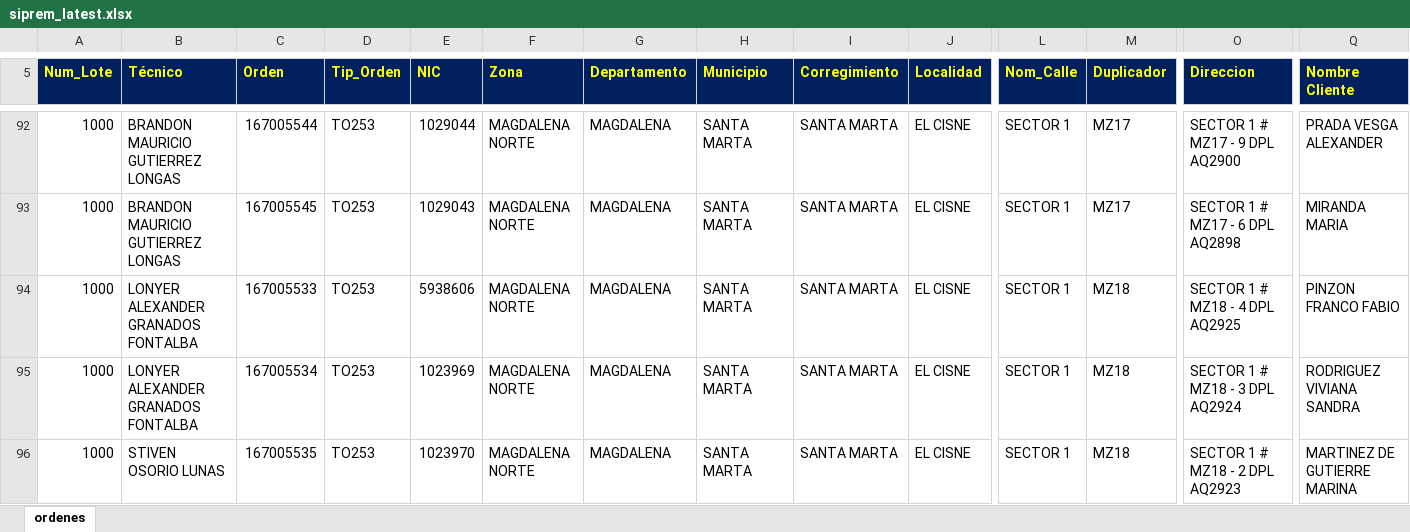
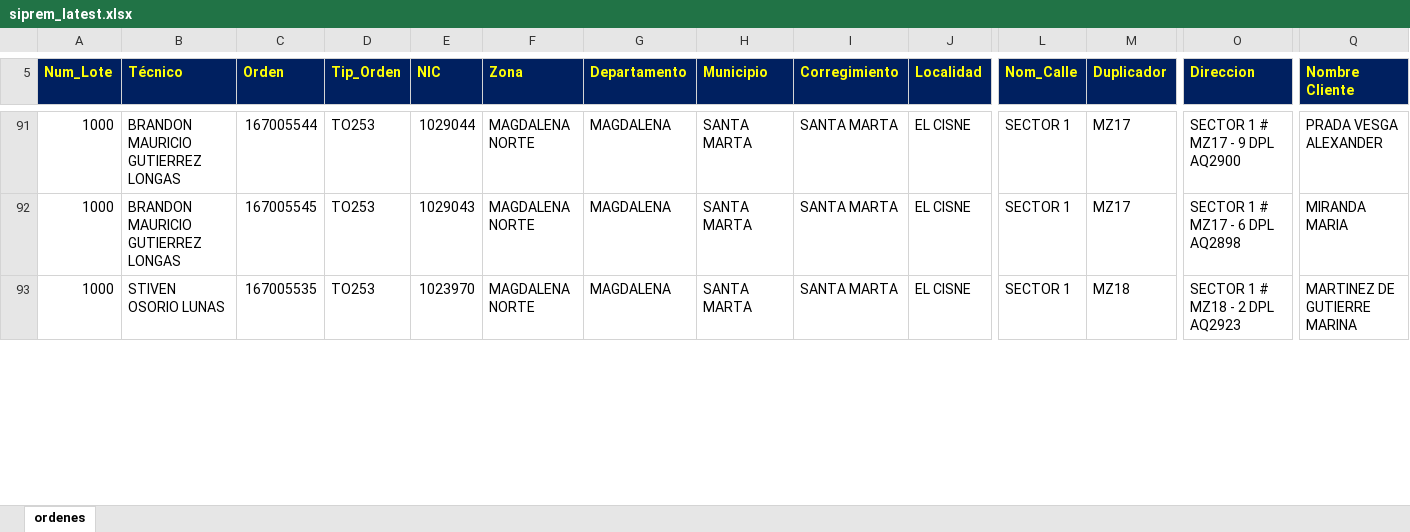
Before and after one commit to vikano27-debug/Dashboard_ING_VOA, an Excel workbook: siprem_latest.xlsx, sheet ordenes, drawn as a sheet; only a part is shown, gaps mark what is left out; values as stored, in another font and other column widths than the file's, no borders; removed rows and columns are numbered as before the commit, all else as after; rows hold the shown columns only; the diff covers the shown part only; the diff names each change by its address in the sheet, - before the commit and + after, or states it on an @@ line.

Commit message:
Actualizacion automatica SIPREM y Casuistica

```diff
--- a/siprem_latest.xlsx (sheet ordenes)
+++ b/siprem_latest.xlsx (sheet ordenes)
-row 94: 1000 | LONYER ALEXANDER GRANADOS FONTALBA | 167005533 | TO253 | 5938606 | MAGDALENA NORTE | MAGDALENA | SANTA MARTA | SANTA MARTA | EL CISNE | SECTOR 1 | MZ18 | SECTOR 1 # MZ18 - 4 DPL AQ2925 | PINZON FRANCO FABIO
-row 95: 1000 | LONYER ALEXANDER GRANADOS FONTALBA | 167005534 | TO253 | 1023969 | MAGDALENA NORTE | MAGDALENA | SANTA MARTA | SANTA MARTA | EL CISNE | SECTOR 1 | MZ18 | SECTOR 1 # MZ18 - 3 DPL AQ2924 | RODRIGUEZ VIVIANA SANDRA
```
Also changed, not shown: 11 added rows, 19 removed rows and 14 edited cells elsewhere in this sheet.
